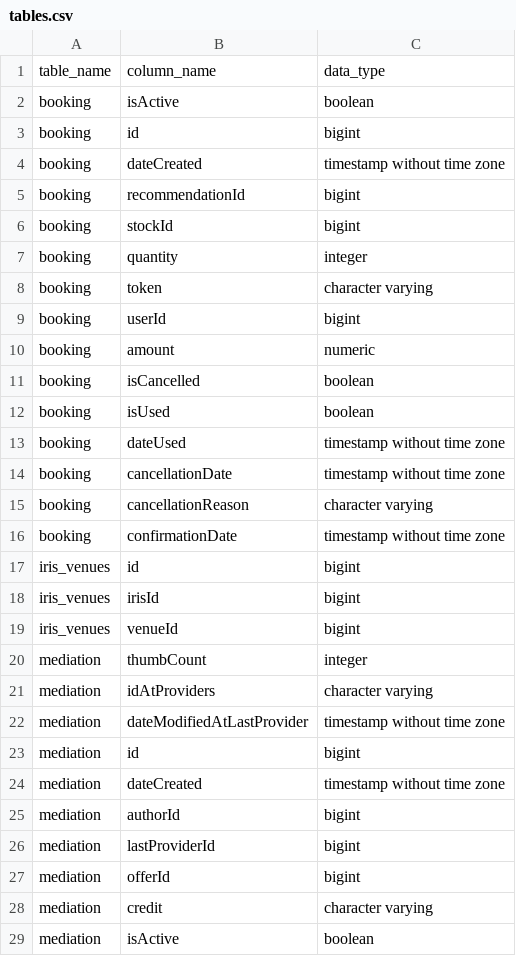
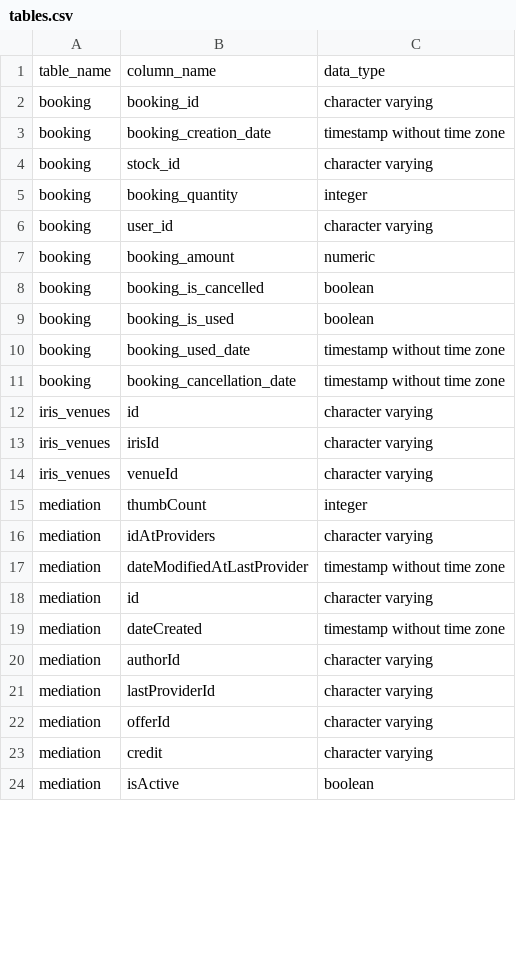
Before and after one commit to pass-culture/data-gcp, a CSV file: orchestration/dags/tables.csv, drawn as a sheet; only a part is shown; the diff covers the shown part only.

Commit message:
(PC-6547): variabilise cloudsql export dag (#110)
* (PC-6547): variabilise recommendation DAGs

* (PC-6547): store csv in different folder stg and dev

* (PC-6547): add prefix to clean tables

* (PC-6547): debug dag

* (PC-6547): debug materialized views

* (PC-6547): start debugging tests

* (PC-6547): rebase and fix conflicts

* (PC-6547): remove useless env var

* (PC-5701): clean env variables

* (PC-5701): adapt tests

* (PC-5701): remove env

```diff
--- a/orchestration/dags/tables.csv
+++ b/orchestration/dags/tables.csv
@@ -1,20 +1,15 @@
 table_name,column_name,data_type
-booking,isActive,boolean
-booking,id,bigint
-booking,dateCreated,timestamp without time zone
-booking,recommendationId,bigint
-booking,stockId,bigint
-booking,quantity,integer
-booking,token,character varying
-booking,userId,bigint
-booking,amount,numeric
-booking,isCancelled,boolean
-booking,isUsed,boolean
-booking,dateUsed,timestamp without time zone
-booking,cancellationDate,timestamp without time zone
-booking,cancellationReason,character varying
-booking,confirmationDate,timestamp without time zone
-iris_venues,id,bigint
-iris_venues,irisId,bigint
-iris_venues,venueId,bigint
+booking,booking_id,character varying
+booking,booking_creation_date,timestamp without time zone
+booking,stock_id,character varying
+booking,booking_quantity,integer
+booking,user_id,character varying
+booking,booking_amount,numeric
+booking,booking_is_cancelled,boolean
+booking,booking_is_used,boolean
+booking,booking_used_date,timestamp without time zone
+booking,booking_cancellation_date,timestamp without time zone
+iris_venues,id,character varying
+iris_venues,irisId,character varying
+iris_venues,venueId,character varying
 mediation,thumbCount,integer
@@ -22,7 +17,7 @@ mediation,idAtProviders,character varying
 mediation,dateModifiedAtLastProvider,timestamp without time zone
-mediation,id,bigint
+mediation,id,character varying
 mediation,dateCreated,timestamp without time zone
-mediation,authorId,bigint
-mediation,lastProviderId,bigint
-mediation,offerId,bigint
+mediation,authorId,character varying
+mediation,lastProviderId,character varying
+mediation,offerId,character varying
 mediation,credit,character varying
```
Also changed, not shown: 6 added rows, 10 removed rows and 85 edited cells elsewhere in this file, 18 other files.
